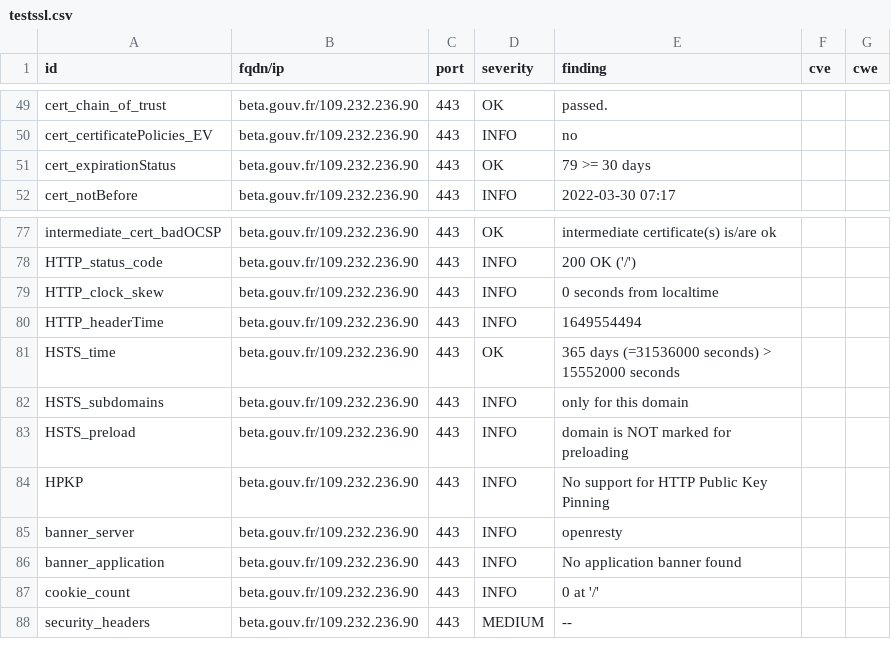
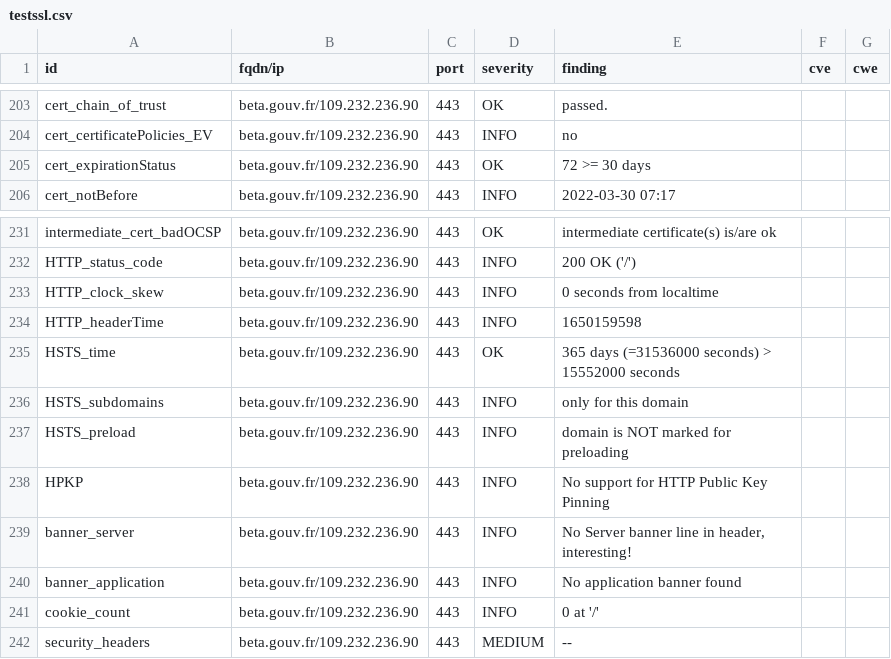
Before and after one commit to LucPIERREDITMERY/dashlordTest, a CSV file: results/aHR0cHM6Ly9iZXRhLmdvdXYuZnI=/testssl.csv, drawn as a sheet; only a part is shown, gaps mark what is left out; the diff covers the shown part only.

```diff
--- a/results/aHR0cHM6Ly9iZXRhLmdvdXYuZnI=/testssl.csv
+++ b/results/aHR0cHM6Ly9iZXRhLmdvdXYuZnI=/testssl.csv
@@ -50,3 +204,3 @@
 "cert_certificatePolicies_EV","beta.gouv.fr/109.232.236.90","443","INFO","no","",""
-"cert_expirationStatus","beta.gouv.fr/109.232.236.90","443","OK","79 >= 30 days","",""
+"cert_expirationStatus","beta.gouv.fr/109.232.236.90","443","OK","72 >= 30 days","",""
 "cert_notBefore","beta.gouv.fr/109.232.236.90","443","INFO","2022-03-30 07:17","",""
@@ -79,3 +233,3 @@
 "HTTP_clock_skew","beta.gouv.fr/109.232.236.90","443","INFO","0 seconds from localtime","",""
-"HTTP_headerTime","beta.gouv.fr/109.232.236.90","443","INFO","1649554494","",""
+"HTTP_headerTime","beta.gouv.fr/109.232.236.90","443","INFO","1650159598","",""
 "HSTS_time","beta.gouv.fr/109.232.236.90","443","OK","365 days (=31536000 seconds) > 15552000 seconds","",""
@@ -84,3 +238,3 @@
 "HPKP","beta.gouv.fr/109.232.236.90","443","INFO","No support for HTTP Public Key Pinning","",""
-"banner_server","beta.gouv.fr/109.232.236.90","443","INFO","openresty","",""
+"banner_server","beta.gouv.fr/109.232.236.90","443","INFO","No Server banner line in header, interesting!","",""
 "banner_application","beta.gouv.fr/109.232.236.90","443","INFO","No application banner found","",""
```
Also changed, not shown: 4 added rows, 4 removed rows and 150 moved rows elsewhere in this file, 16 other files.
